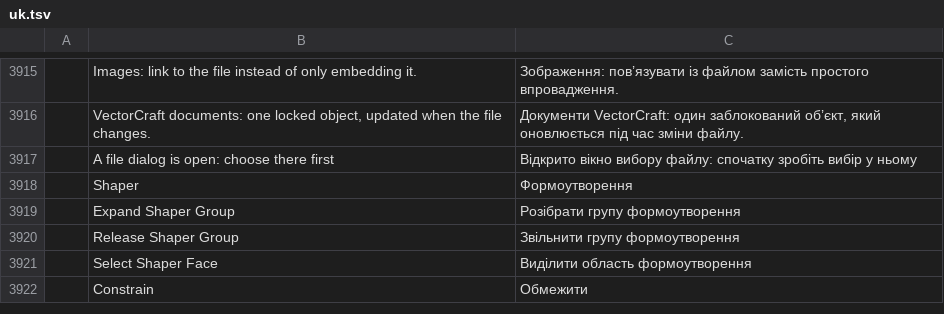
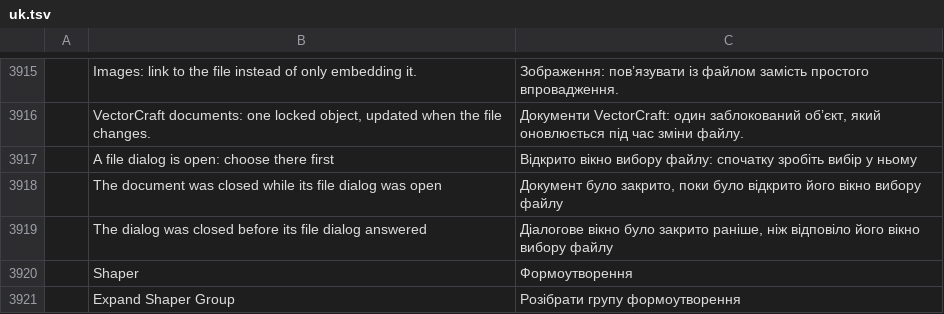
Before and after one commit to SiteSentrix/StitchFoundry, a TSV file: crates/ui-egui/src/i18n/uk.tsv, drawn as a sheet; only a part is shown, gaps mark what is left out; the shorter side is filled out with more unchanged rows; the diff names each change by its address in the sheet, - before the commit and + after, or states it on an @@ line.

```diff
--- a/crates/ui-egui/src/i18n/uk.tsv
+++ b/crates/ui-egui/src/i18n/uk.tsv
+row 3918:  | The document was closed while its file dialog was open | Документ було закрито, поки було відкрито його вікно вибору файлу
+row 3919:  | The dialog was closed before its file dialog answered | Діалогове вікно було закрито раніше, ніж відповіло його вікно вибору файлу
```
Also changed, not shown: crates/ui-egui/src/i18n/es.tsv, crates/ui-egui/src/i18n/fr.tsv, 28 other files.
